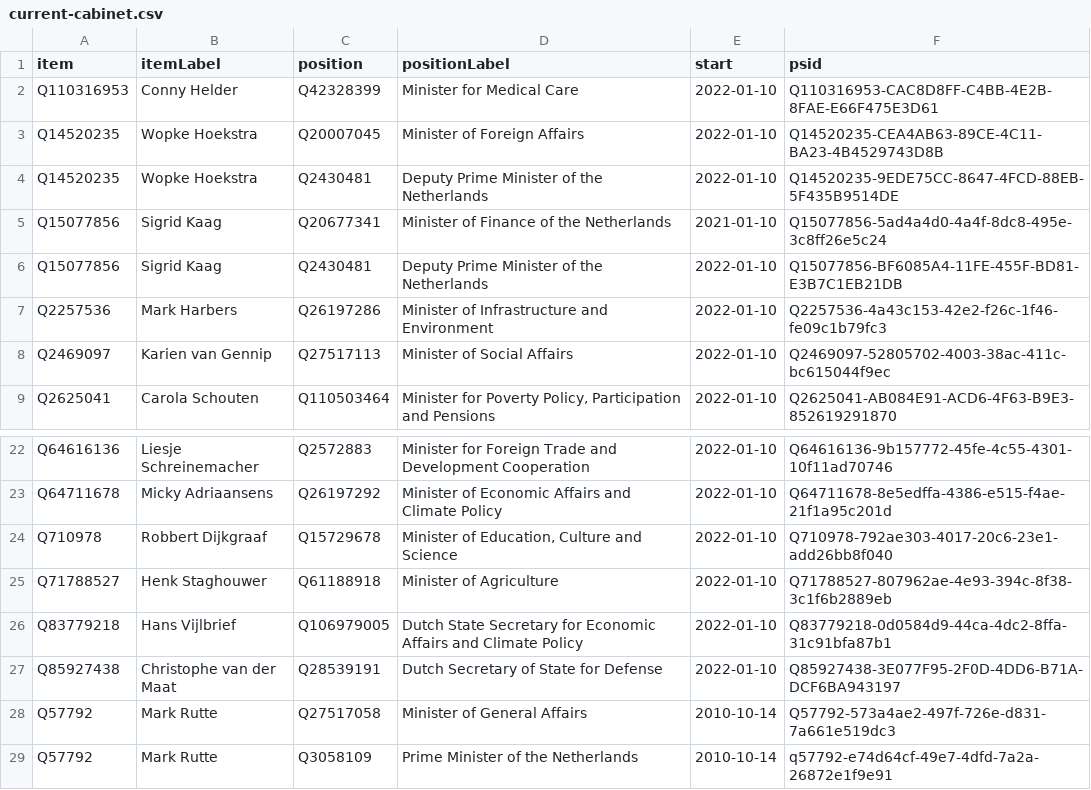
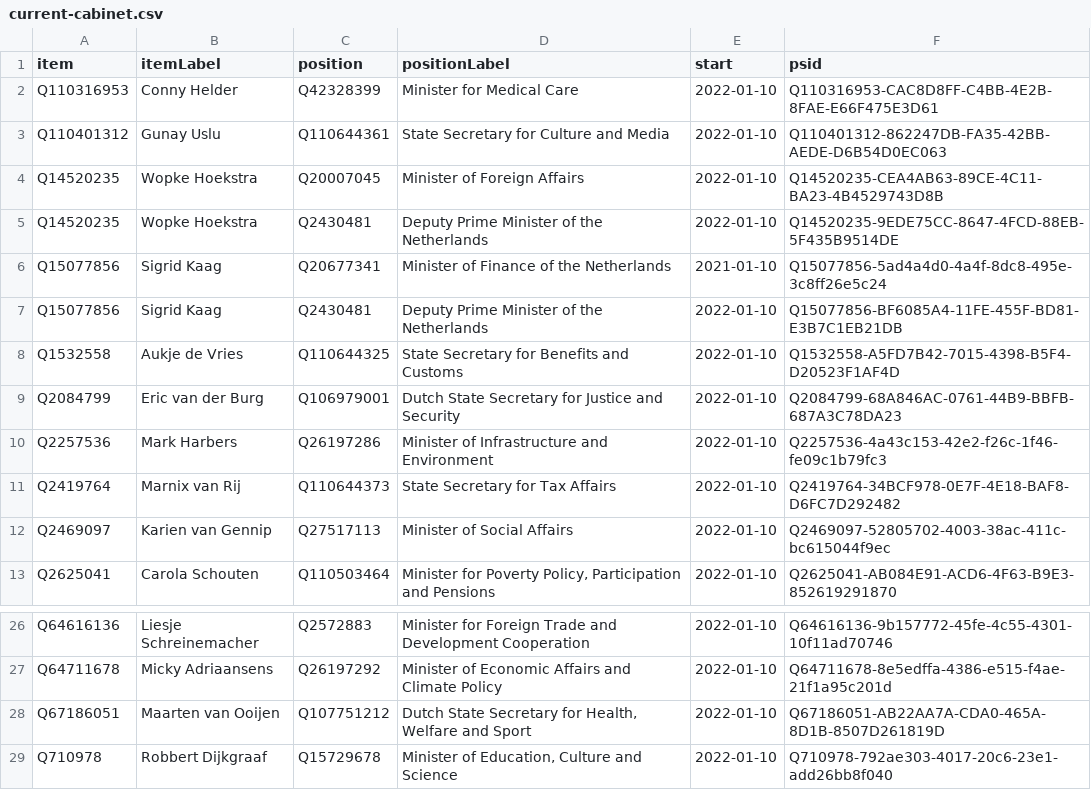
Before and after one commit to every-politician-scrapers/netherlands-cabinet, a CSV file: wikidata/results/current-cabinet.csv, drawn as a sheet; only a part is shown, gaps mark what is left out; the shorter side is filled out with more unchanged rows; the diff names each change by its address in the sheet, - before the commit and + after, or states it on an @@ line.

Commit message:
Run SPARQL queries

```diff
--- a/wikidata/results/current-cabinet.csv
+++ b/wikidata/results/current-cabinet.csv
+row 3: Q110401312 | Gunay Uslu | Q110644361 | State Secretary for Culture and Media | 2022-01-10 | Q110401312-862247DB-FA35-42BB-AEDE-D6B54D0EC063
+row 8: Q1532558 | Aukje de Vries | Q110644325 | State Secretary for Benefits and Customs | 2022-01-10 | Q1532558-A5FD7B42-7015-4398-B5F4-D20523F1AF4D
+row 9: Q2084799 | Eric van der Burg | Q106979001 | Dutch State Secretary for Justice and Security | 2022-01-10 | Q2084799-68A846AC-0761-44B9-BBFB-687A3C78DA23
+row 11: Q2419764 | Marnix van Rij | Q110644373 | State Secretary for Tax Affairs | 2022-01-10 | Q2419764-34BCF978-0E7F-4E18-BAF8-D6FC7D292482
+row 28: Q67186051 | Maarten van Ooijen | Q107751212 | Dutch State Secretary for Health, Welfare and Sport | 2022-01-10 | Q67186051-AB22AA7A-CDA0-465A-8D1B-8507D261819D
```
